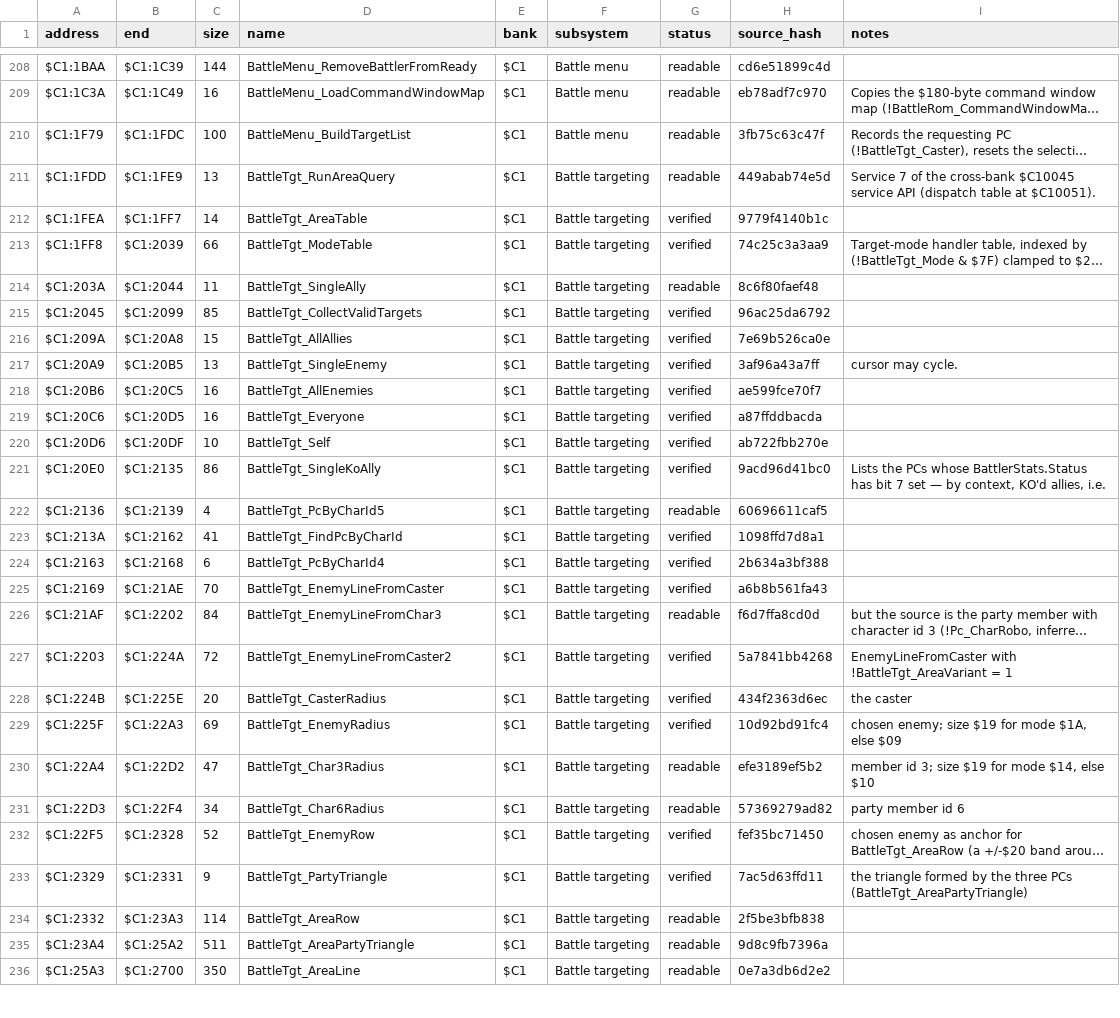
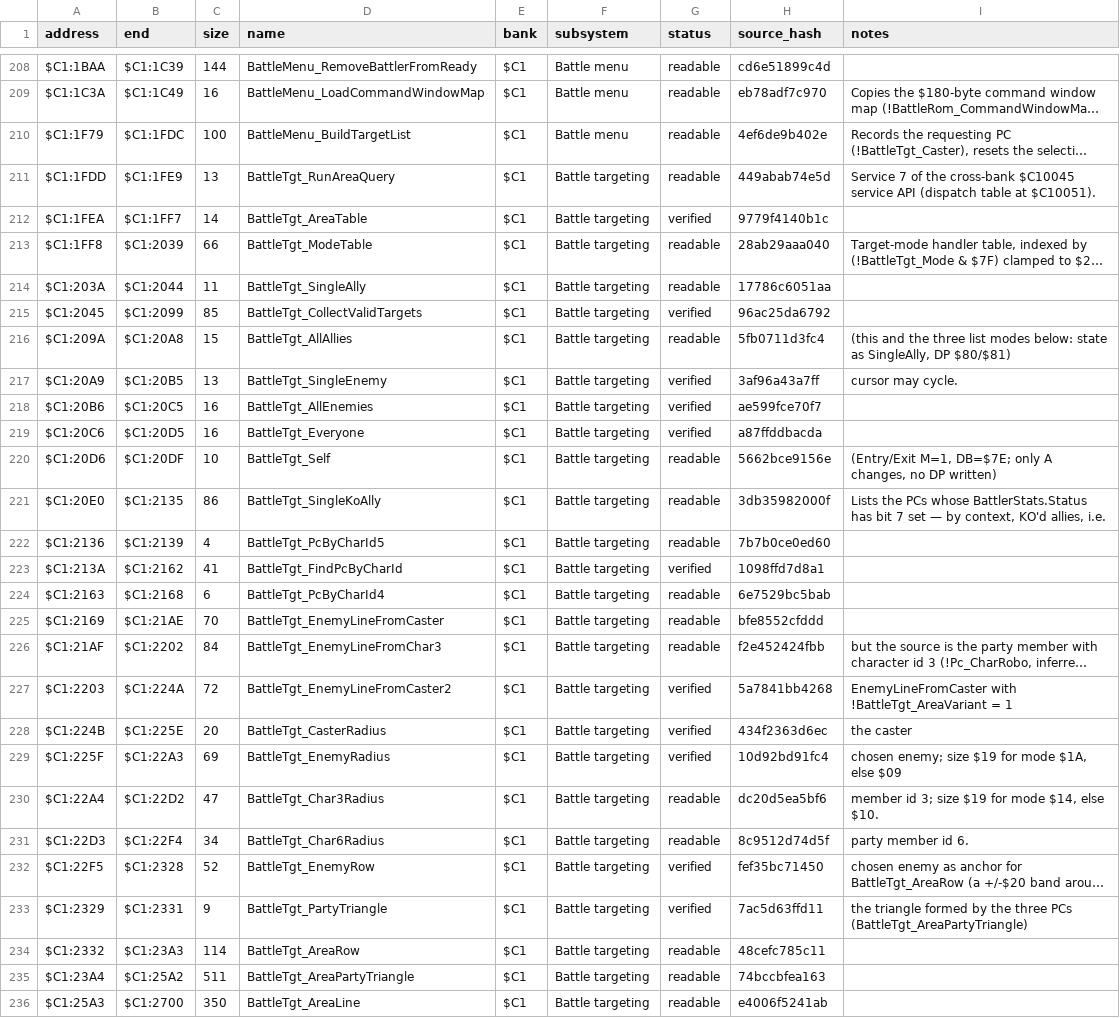
Before and after one commit to ThisIsAkill/ChronoRET, a CSV file: symbols/functions.csv, drawn as a sheet; only a part is shown, gaps mark what is left out; long unchanged cells end in …; the diff covers the shown part only; the diff names each change by its address in the sheet, - before the commit and + after, or states it on an @@ line.

Commit message:
readability: bank $C1 target-mode and area headers state CPU state and their own byte ranges; AreaAddAnchor gets a header, per independent review

```diff
--- a/symbols/functions.csv
+++ b/symbols/functions.csv
-H210 (source_hash): 3fb75c63c47f
+H210 (source_hash): 4ef6de9b402e
-G213 (status): verified
+G213 (status): readable
-H213 (source_hash): 74c25c3a3aa9
+H213 (source_hash): 28ab29aaa040
-H214 (source_hash): 8c6f80faef48
+H214 (source_hash): 17786c6051aa
-G216 (status): verified
+G216 (status): readable
-H216 (source_hash): 7e69b526ca0e
+H216 (source_hash): 5fb0711d3fc4
-I216 (notes): (empty)
+I216 (notes): (this and the three list modes below: state as SingleAlly, DP $80/$81)
-G220:G221 (status): verified
+G220:G221 (status): readable
-H220 (source_hash): ab722fbb270e
+H220 (source_hash): 5662bce9156e
-I220 (notes): (empty)
+I220 (notes): (Entry/Exit M=1, DB=$7E; only A changes, no DP written)
-H221 (source_hash): 9acd96d41bc0
+H221 (source_hash): 3db35982000f
-H222 (source_hash): 60696611caf5
+H222 (source_hash): 7b7b0ce0ed60
-G224:G225 (status): verified
+G224:G225 (status): readable
-H224 (source_hash): 2b634a3bf388
+H224 (source_hash): 6e7529bc5bab
-H225 (source_hash): a6b8b561fa43
+H225 (source_hash): bfe8552cfddd
-H226 (source_hash): f6d7ffa8cd0d
+H226 (source_hash): f2e452424fbb
-H230 (source_hash): efe3189ef5b2
+H230 (source_hash): dc20d5ea5bf6
-I230 (notes): member id 3; size $19 for mode $14, else $10
+I230 (notes): member id 3; size $19 for mode $14, else $10.
-H231 (source_hash): 57369279ad82
+H231 (source_hash): 8c9512d74d5f
-I231 (notes): party member id 6
+I231 (notes): party member id 6.
-H234 (source_hash): 2f5be3bfb838
+H234 (source_hash): 48cefc785c11
-H235 (source_hash): 9d8c9fb7396a
+H235 (source_hash): 74bccbfea163
-H236 (source_hash): 0e7a3db6d2e2
+H236 (source_hash): e4006f5241ab
```
Also changed, not shown: 10 edited cells elsewhere in this file, 5 other files.
